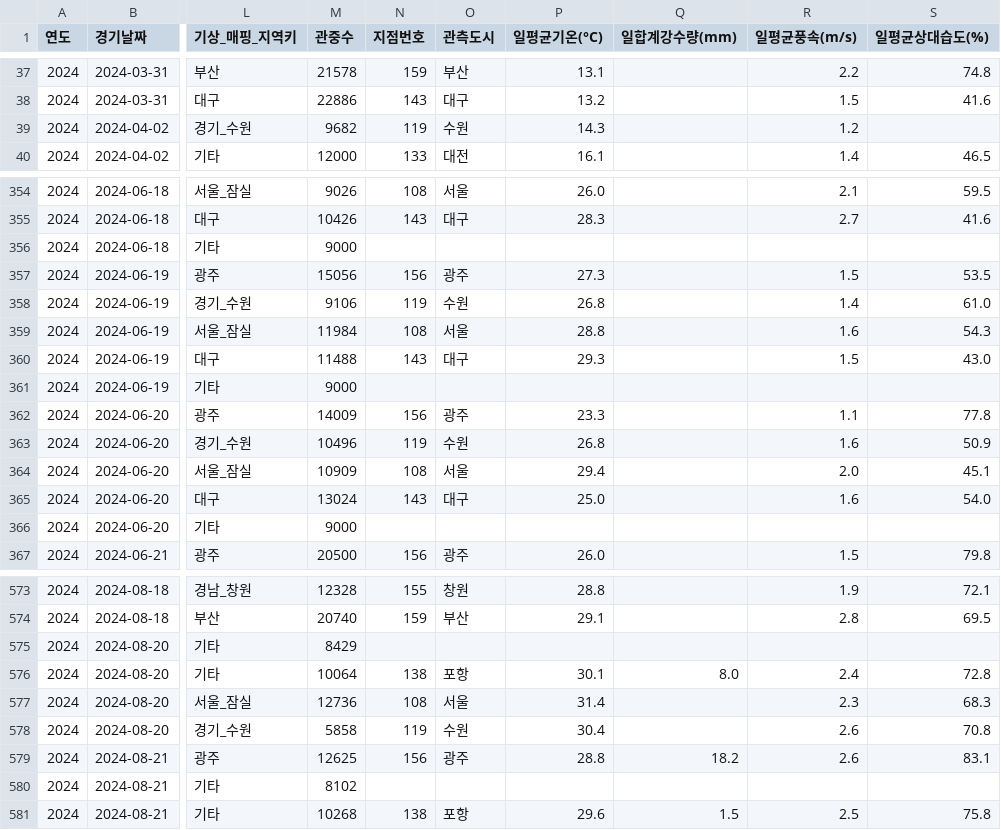
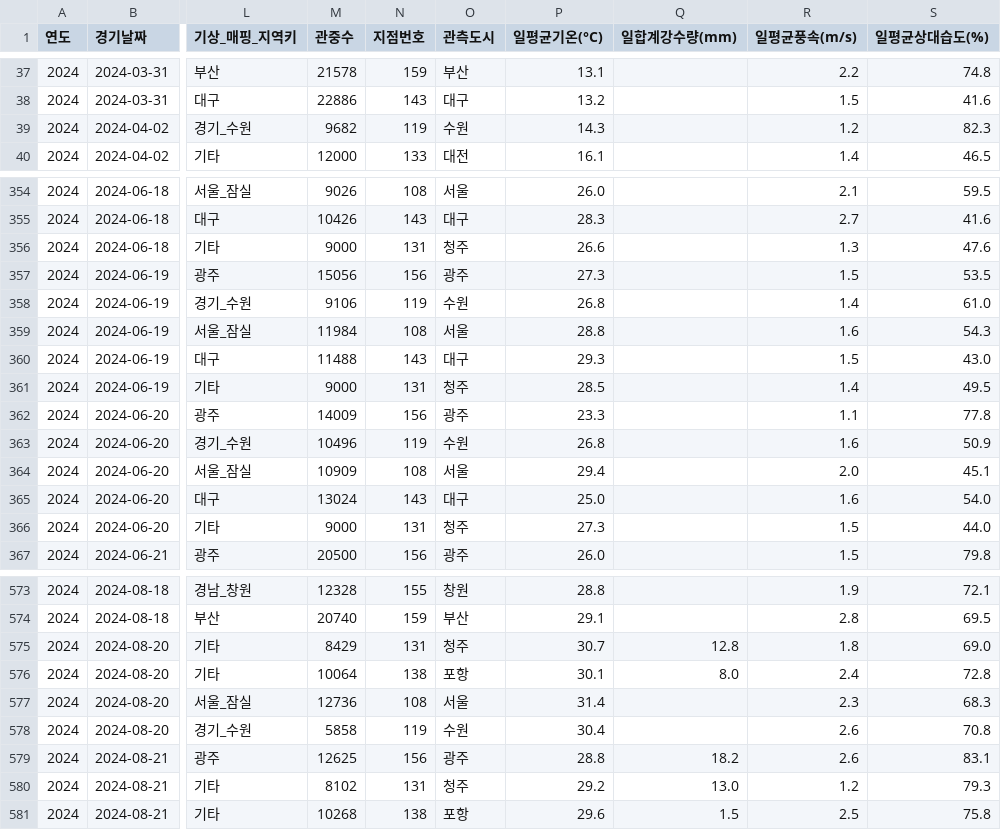
Before and after one commit to enzun123/Machine-Learning-Project, a CSV file: kbo_2024_attendance_weather.csv, drawn as a sheet; only a part is shown, gaps mark what is left out; the diff covers the shown part only; the diff names each change by its address in the sheet, - before the commit and + after, or states it on an @@ line.

```diff
--- a/kbo_2024_attendance_weather.csv
+++ b/kbo_2024_attendance_weather.csv
-S39 (일평균상대습도(%)): (empty)
+S39 (일평균상대습도(%)): 82.3
-N356 (지점번호): (empty)
+N356 (지점번호): 131
-O356 (관측도시): (empty)
+O356 (관측도시): 청주
-P356 (일평균기온(°C)): (empty)
+P356 (일평균기온(°C)): 26.6
-R356 (일평균풍속(m/s)): (empty)
+R356 (일평균풍속(m/s)): 1.3
-S356 (일평균상대습도(%)): (empty)
+S356 (일평균상대습도(%)): 47.6
-N361 (지점번호): (empty)
+N361 (지점번호): 131
-O361 (관측도시): (empty)
+O361 (관측도시): 청주
-P361 (일평균기온(°C)): (empty)
+P361 (일평균기온(°C)): 28.5
-R361 (일평균풍속(m/s)): (empty)
+R361 (일평균풍속(m/s)): 1.4
-S361 (일평균상대습도(%)): (empty)
+S361 (일평균상대습도(%)): 49.5
-N366 (지점번호): (empty)
+N366 (지점번호): 131
-O366 (관측도시): (empty)
+O366 (관측도시): 청주
-P366 (일평균기온(°C)): (empty)
+P366 (일평균기온(°C)): 27.3
-R366 (일평균풍속(m/s)): (empty)
+R366 (일평균풍속(m/s)): 1.5
-S366 (일평균상대습도(%)): (empty)
+S366 (일평균상대습도(%)): 44.0
-N575 (지점번호): (empty)
+N575 (지점번호): 131
-O575 (관측도시): (empty)
+O575 (관측도시): 청주
-P575 (일평균기온(°C)): (empty)
+P575 (일평균기온(°C)): 30.7
-Q575 (일합계강수량(mm)): (empty)
+Q575 (일합계강수량(mm)): 12.8
-R575 (일평균풍속(m/s)): (empty)
+R575 (일평균풍속(m/s)): 1.8
-S575 (일평균상대습도(%)): (empty)
+S575 (일평균상대습도(%)): 69.0
-N580 (지점번호): (empty)
+N580 (지점번호): 131
-O580 (관측도시): (empty)
+O580 (관측도시): 청주
-P580 (일평균기온(°C)): (empty)
+P580 (일평균기온(°C)): 29.2
-Q580 (일합계강수량(mm)): (empty)
+Q580 (일합계강수량(mm)): 13.0
-R580 (일평균풍속(m/s)): (empty)
+R580 (일평균풍속(m/s)): 1.2
-S580 (일평균상대습도(%)): (empty)
+S580 (일평균상대습도(%)): 79.3
```
Also changed, not shown: 1 edited cell elsewhere in this file, 4 other files.
